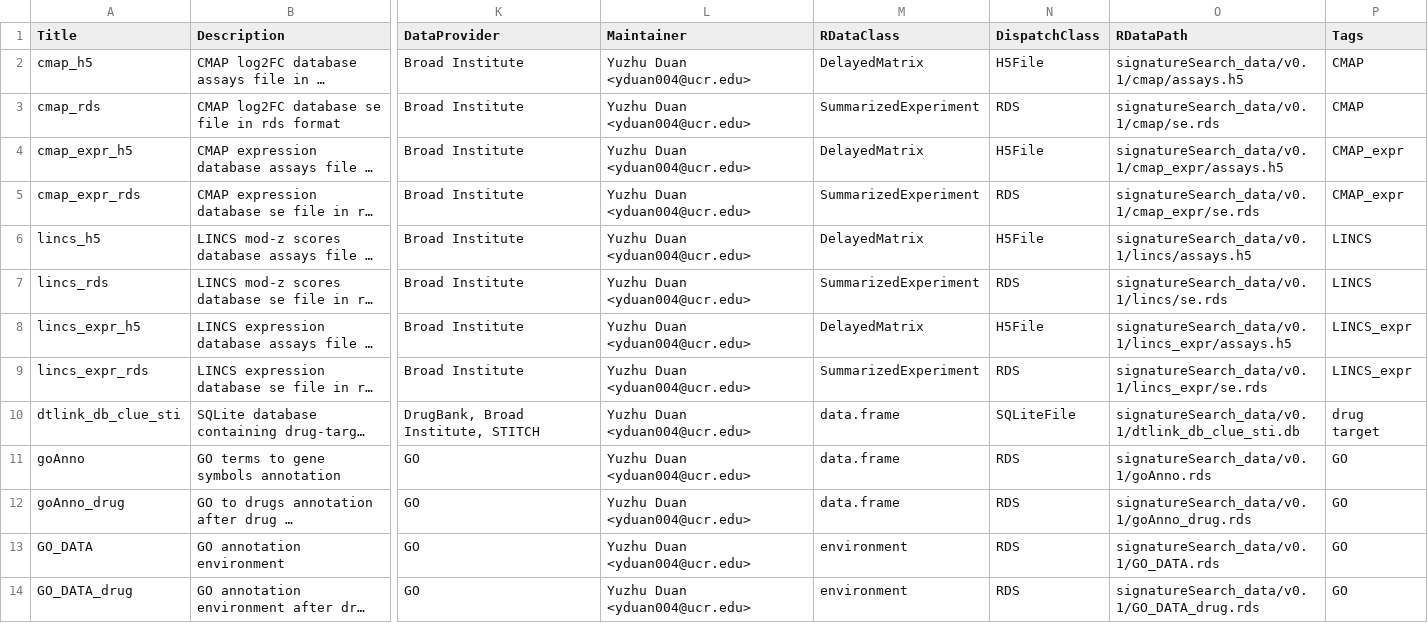
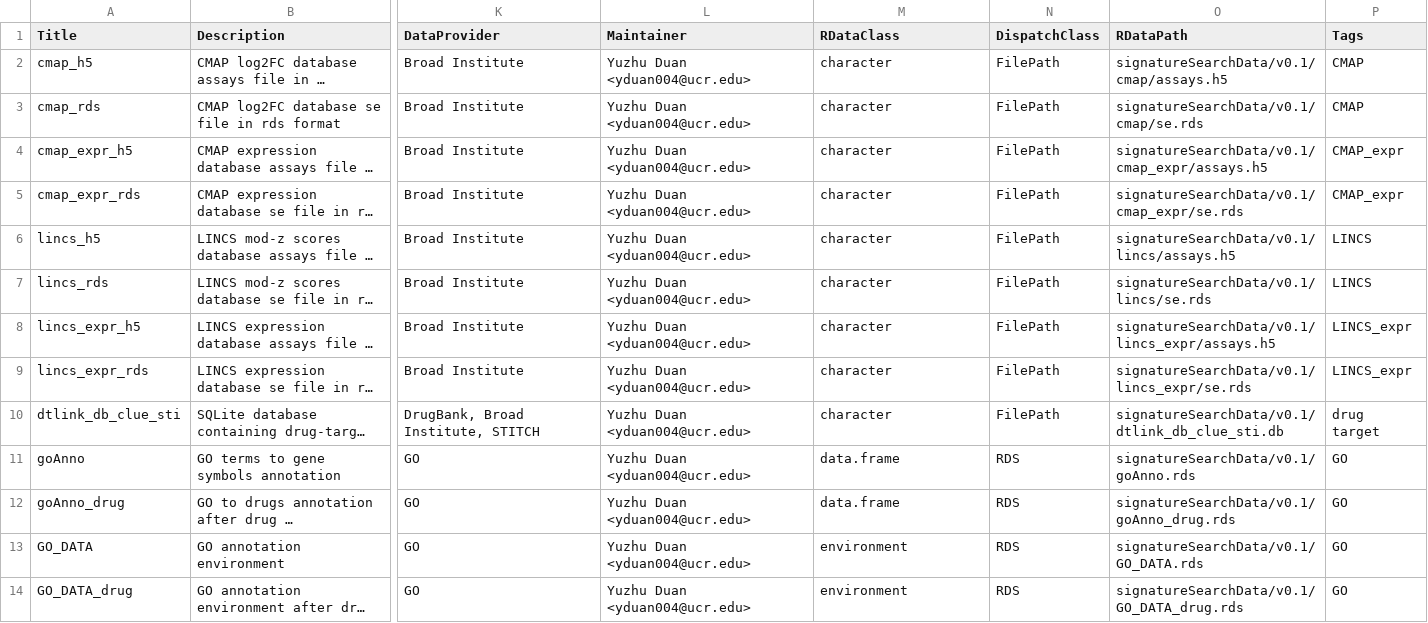
Before and after one commit to girke-lab/signatureSearchData, a CSV file: inst/extdata/metadata.csv, drawn as a sheet; only a part is shown, gaps mark what is left out; long unchanged cells end in …; the diff covers the shown part only; the diff names each change by its address in the sheet, - before the commit and + after, or states it on an @@ line.

Commit message:
add functions for generating cmap database, change pkg name, modify metadata DispatchClass

```diff
--- a/inst/extdata/metadata.csv
+++ b/inst/extdata/metadata.csv
-M2 (RDataClass): DelayedMatrix
+M2 (RDataClass): character
-N2 (DispatchClass): H5File
+N2 (DispatchClass): FilePath
-O2 (RDataPath): signatureSearch_data/v0.1/cmap/assays.h5
+O2 (RDataPath): signatureSearchData/v0.1/cmap/assays.h5
-M3 (RDataClass): SummarizedExperiment
+M3 (RDataClass): character
-N3 (DispatchClass): RDS
+N3 (DispatchClass): FilePath
-O3 (RDataPath): signatureSearch_data/v0.1/cmap/se.rds
+O3 (RDataPath): signatureSearchData/v0.1/cmap/se.rds
-M4 (RDataClass): DelayedMatrix
+M4 (RDataClass): character
-N4 (DispatchClass): H5File
+N4 (DispatchClass): FilePath
-O4 (RDataPath): signatureSearch_data/v0.1/cmap_expr/assays.h5
+O4 (RDataPath): signatureSearchData/v0.1/cmap_expr/assays.h5
-M5 (RDataClass): SummarizedExperiment
+M5 (RDataClass): character
-N5 (DispatchClass): RDS
+N5 (DispatchClass): FilePath
-O5 (RDataPath): signatureSearch_data/v0.1/cmap_expr/se.rds
+O5 (RDataPath): signatureSearchData/v0.1/cmap_expr/se.rds
-M6 (RDataClass): DelayedMatrix
+M6 (RDataClass): character
-N6 (DispatchClass): H5File
+N6 (DispatchClass): FilePath
-O6 (RDataPath): signatureSearch_data/v0.1/lincs/assays.h5
+O6 (RDataPath): signatureSearchData/v0.1/lincs/assays.h5
-M7 (RDataClass): SummarizedExperiment
+M7 (RDataClass): character
-N7 (DispatchClass): RDS
+N7 (DispatchClass): FilePath
-O7 (RDataPath): signatureSearch_data/v0.1/lincs/se.rds
+O7 (RDataPath): signatureSearchData/v0.1/lincs/se.rds
-M8 (RDataClass): DelayedMatrix
+M8 (RDataClass): character
-N8 (DispatchClass): H5File
+N8 (DispatchClass): FilePath
-O8 (RDataPath): signatureSearch_data/v0.1/lincs_expr/assays.h5
+O8 (RDataPath): signatureSearchData/v0.1/lincs_expr/assays.h5
-M9 (RDataClass): SummarizedExperiment
+M9 (RDataClass): character
-N9 (DispatchClass): RDS
+N9 (DispatchClass): FilePath
-O9 (RDataPath): signatureSearch_data/v0.1/lincs_expr/se.rds
+O9 (RDataPath): signatureSearchData/v0.1/lincs_expr/se.rds
-M10 (RDataClass): data.frame
+M10 (RDataClass): character
-N10 (DispatchClass): SQLiteFile
+N10 (DispatchClass): FilePath
-O10 (RDataPath): signatureSearch_data/v0.1/dtlink_db_clue_sti.db
+O10 (RDataPath): signatureSearchData/v0.1/dtlink_db_clue_sti.db
-O11 (RDataPath): signatureSearch_data/v0.1/goAnno.rds
+O11 (RDataPath): signatureSearchData/v0.1/goAnno.rds
-O12 (RDataPath): signatureSearch_data/v0.1/goAnno_drug.rds
+O12 (RDataPath): signatureSearchData/v0.1/goAnno_drug.rds
-O13 (RDataPath): signatureSearch_data/v0.1/GO_DATA.rds
+O13 (RDataPath): signatureSearchData/v0.1/GO_DATA.rds
-O14 (RDataPath): signatureSearch_data/v0.1/GO_DATA_drug.rds
+O14 (RDataPath): signatureSearchData/v0.1/GO_DATA_drug.rds
```
Also changed, not shown: 4 edited cells elsewhere in this file, 36 other files.
